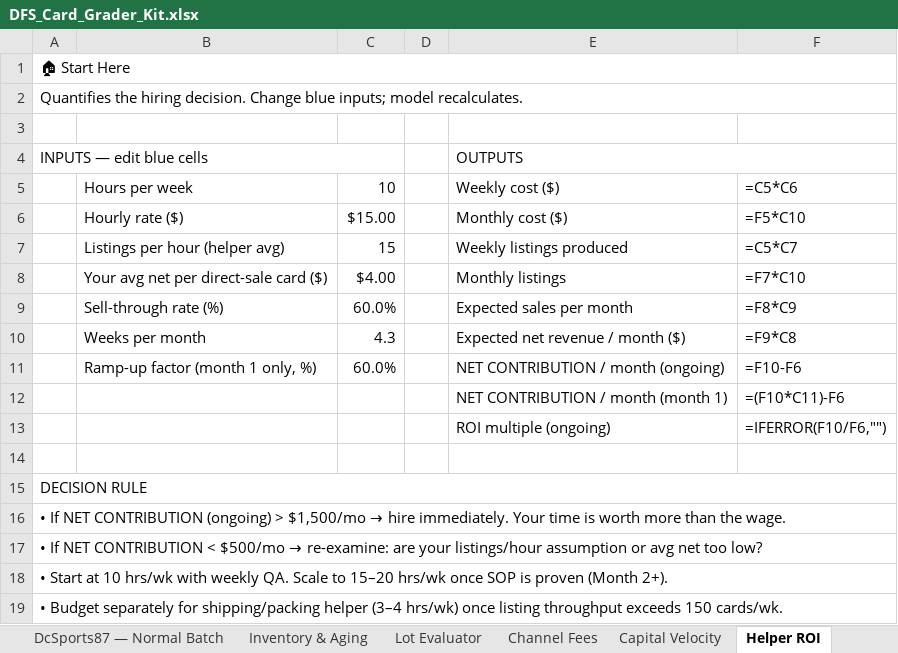
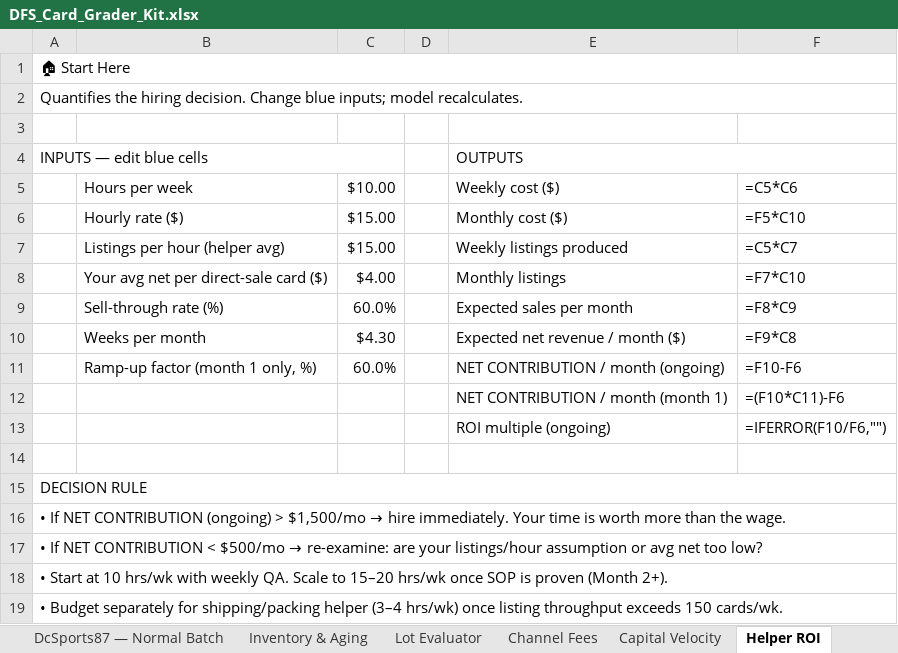
Before and after one commit to DuaneFurlongCards25/dfs-card-grader, an Excel workbook: DFS_Card_Grader_Kit.xlsx, sheet Helper ROI, drawn as a sheet; values as stored, in another font and other column widths than the file's, no cell formats; formulas without a stored value are shown as written; the diff names each change by its address in the sheet, - before the commit and + after, or states it on an @@ line.

```diff
--- a/DFS_Card_Grader_Kit.xlsx (sheet Helper ROI)
+++ b/DFS_Card_Grader_Kit.xlsx (sheet Helper ROI)
-C5: 10
+C5: $10.00
-C7 ($10.00): 15
+C7 ($10.00): $15.00
-C10 ($10.00): 4.3
+C10 ($10.00): $4.30
```
Also changed, not shown: sheet Sales Log, sheet Consignment Tracker, sheet Inventory & Aging, sheet Target Card List, sheet Path to $40k, sheet Capital Velocity, 4 more sheets, cell formats.
